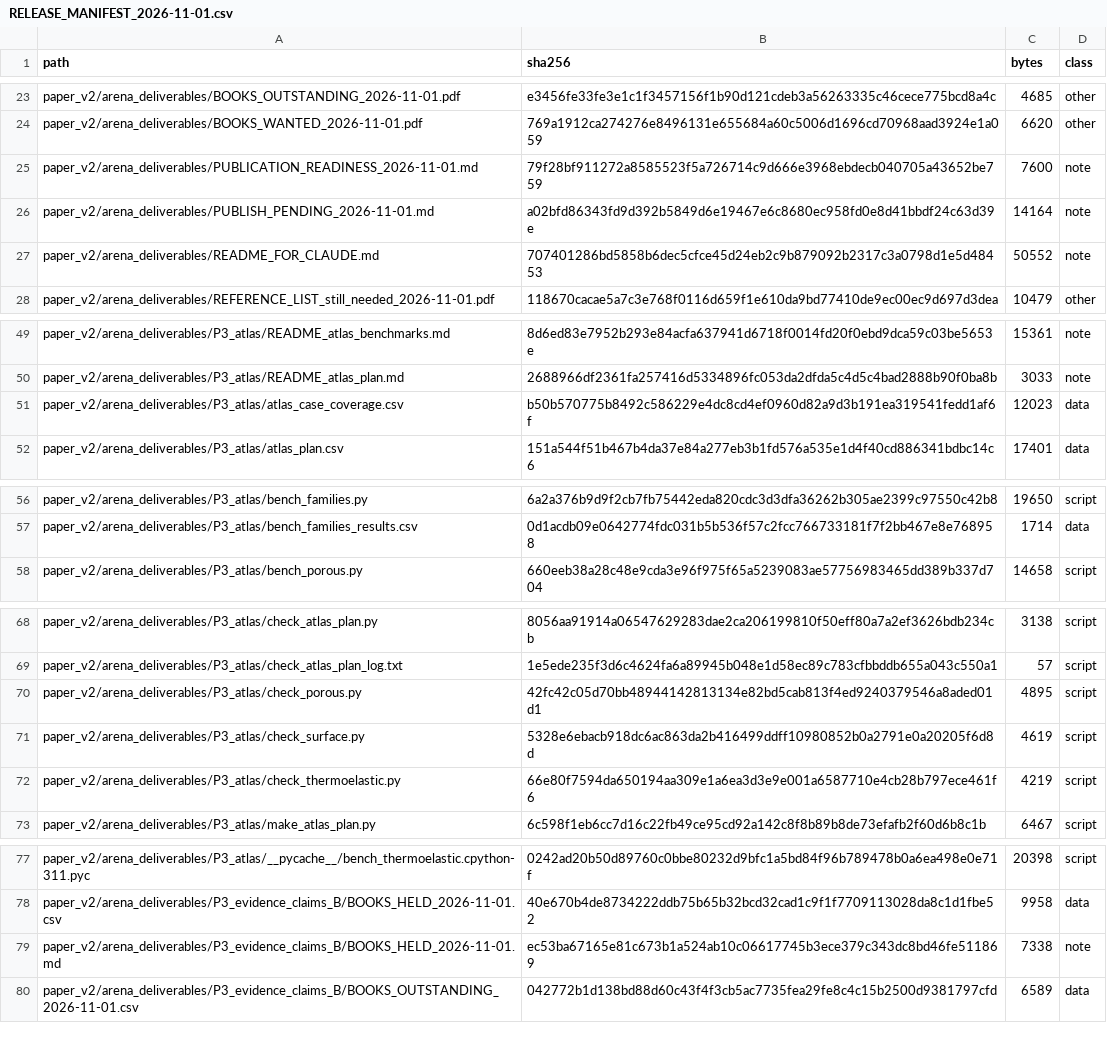
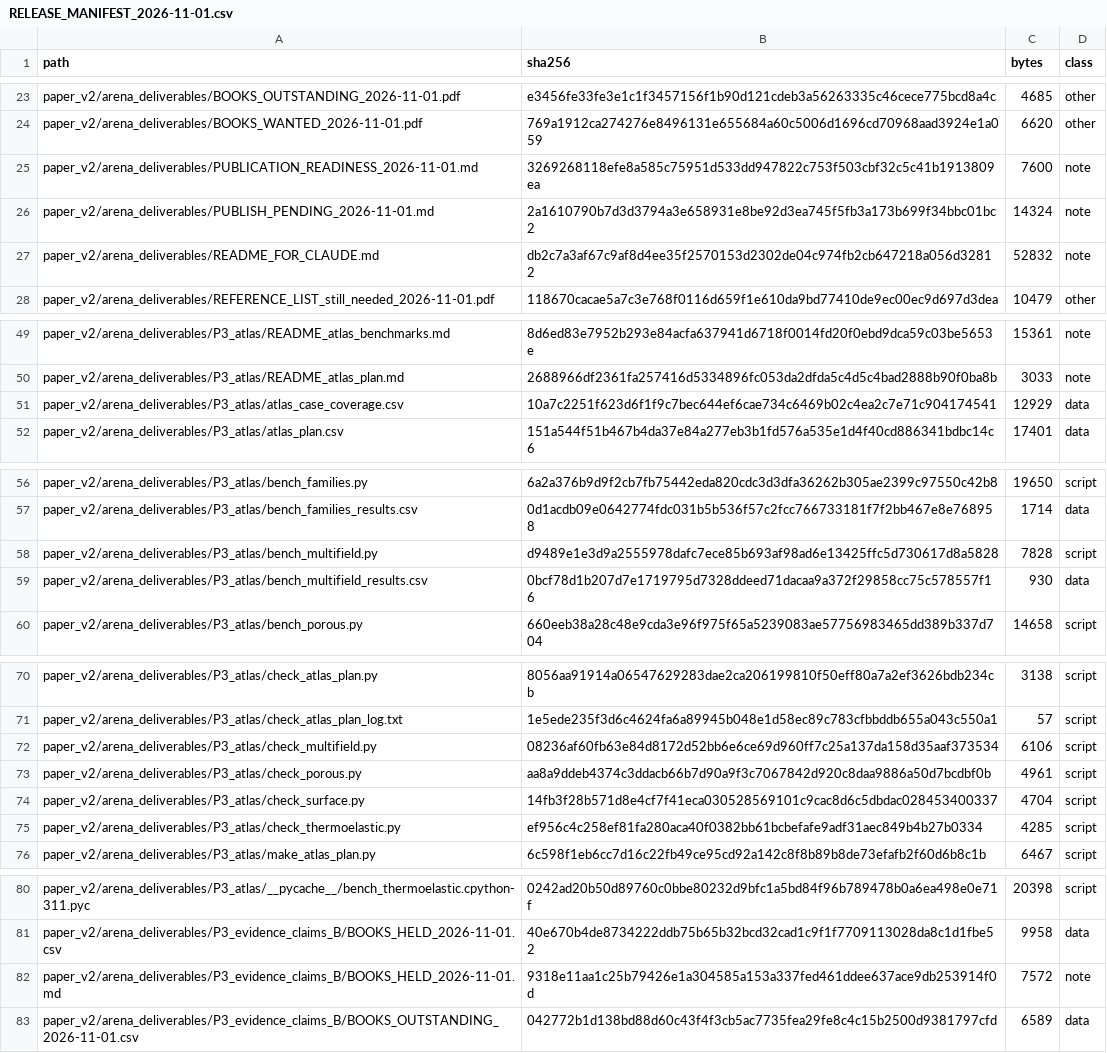
Before and after one commit to vipin-oss/le, a CSV file: paper_v2/arena_deliverables/RELEASE_MANIFEST_2026-11-01.csv, drawn as a sheet; only a part is shown, gaps mark what is left out; the diff covers the shown part only.

```diff
--- a/paper_v2/arena_deliverables/RELEASE_MANIFEST_2026-11-01.csv
+++ b/paper_v2/arena_deliverables/RELEASE_MANIFEST_2026-11-01.csv
@@ -24,5 +24,5 @@ paper_v2/arena_deliverables/BOOKS_OUTSTANDING_2026-11-01.pdf,e3456fe33fe3e1c1f34
 paper_v2/arena_deliverables/BOOKS_WANTED_2026-11-01.pdf,769a1912ca274276e8496131e655684a60c5006d1696cd70968aad3924e1a059,6620,other
-paper_v2/arena_deliverables/PUBLICATION_READINESS_2026-11-01.md,79f28bf911272a8585523f5a726714c9d666e3968ebdecb040705a43652be759,7600,note
-paper_v2/arena_deliverables/PUBLISH_PENDING_2026-11-01.md,a02bfd86343fd9d392b5849d6e19467e6c8680ec958fd0e8d41bbdf24c63d39e,14164,note
-paper_v2/arena_deliverables/README_FOR_CLAUDE.md,707401286bd5858b6dec5cfce45d24eb2c9b879092b2317c3a0798d1e5d48453,50552,note
+paper_v2/arena_deliverables/PUBLICATION_READINESS_2026-11-01.md,3269268118efe8a585c75951d533dd947822c753f503cbf32c5c41b1913809ea,7600,note
+paper_v2/arena_deliverables/PUBLISH_PENDING_2026-11-01.md,2a1610790b7d3d3794a3e658931e8be92d3ea745f5fb3a173b699f34bbc01bc2,14324,note
+paper_v2/arena_deliverables/README_FOR_CLAUDE.md,db2c7a3af67c9af8d4ee35f2570153d2302de04c974fb2cb647218a056d32812,52832,note
 paper_v2/arena_deliverables/REFERENCE_LIST_still_needed_2026-11-01.pdf,118670cacae5a7c3e768f0116d659f1e610da9bd77410de9ec00ec9d697d3dea,10479,other
@@ -50,3 +50,3 @@ paper_v2/arena_deliverables/P3_atlas/README_atlas_benchmarks.md,8d6ed83e7952b293
 paper_v2/arena_deliverables/P3_atlas/README_atlas_plan.md,2688966df2361fa257416d5334896fc053da2dfda5c4d5c4bad2888b90f0ba8b,3033,note
-paper_v2/arena_deliverables/P3_atlas/atlas_case_coverage.csv,b50b570775b8492c586229e4dc8cd4ef0960d82a9d3b191ea319541fedd1af6f,12023,data
+paper_v2/arena_deliverables/P3_atlas/atlas_case_coverage.csv,10a7c2251f623d6f1f9c7bec644ef6cae734c6469b02c4ea2c7e71c904174541,12929,data
 paper_v2/arena_deliverables/P3_atlas/atlas_plan.csv,151a544f51b467b4da37e84a277eb3b1fd576a535e1d4f40cd886341bdbc14c6,17401,data
@@ -57,2 +57,4 @@ paper_v2/arena_deliverables/P3_atlas/bench_families.py,6a2a376b9d9f2cb7fb75442ed
 paper_v2/arena_deliverables/P3_atlas/bench_families_results.csv,0d1acdb09e0642774fdc031b5b536f57c2fcc766733181f7f2bb467e8e768958,1714,data
+paper_v2/arena_deliverables/P3_atlas/bench_multifield.py,d9489e1e3d9a2555978dafc7ece85b693af98ad6e13425ffc5d730617d8a5828,7828,script
+paper_v2/arena_deliverables/P3_atlas/bench_multifield_results.csv,0bcf78d1b207d7e1719795d7328ddeed71dacaa9a372f29858cc75c578557f16,930,data
 paper_v2/arena_deliverables/P3_atlas/bench_porous.py,660eeb38a28c48e9cda3e96f975f65a5239083ae57756983465dd389b337d704,14658,script
@@ -69,5 +71,6 @@ paper_v2/arena_deliverables/P3_atlas/check_atlas_plan.py,8056aa91914a06547629283
 paper_v2/arena_deliverables/P3_atlas/check_atlas_plan_log.txt,1e5ede235f3d6c4624fa6a89945b048e1d58ec89c783cfbbddb655a043c550a1,57,script
-paper_v2/arena_deliverables/P3_atlas/check_porous.py,42fc42c05d70bb48944142813134e82bd5cab813f4ed9240379546a8aded01d1,4895,script
-paper_v2/arena_deliverables/P3_atlas/check_surface.py,5328e6ebacb918dc6ac863da2b416499ddff10980852b0a2791e0a20205f6d8d,4619,script
-paper_v2/arena_deliverables/P3_atlas/check_thermoelastic.py,66e80f7594da650194aa309e1a6ea3d3e9e001a6587710e4cb28b797ece461f6,4219,script
+paper_v2/arena_deliverables/P3_atlas/check_multifield.py,08236af60fb63e84d8172d52bb6e6ce69d960ff7c25a137da158d35aaf373534,6106,script
+paper_v2/arena_deliverables/P3_atlas/check_porous.py,aa8a9ddeb4374c3ddacb66b7d90a9f3c7067842d920c8daa9886a50d7bcdbf0b,4961,script
+paper_v2/arena_deliverables/P3_atlas/check_surface.py,14fb3f28b571d8e4cf7f41eca030528569101c9cac8d6c5dbdac028453400337,4704,script
+paper_v2/arena_deliverables/P3_atlas/check_thermoelastic.py,ef956c4c258ef81fa280aca40f0382bb61bcbefafe9adf31aec849b4b27b0334,4285,script
 paper_v2/arena_deliverables/P3_atlas/make_atlas_plan.py,6c598f1eb6cc7d16c22fb49ce95cd92a142c8f8b89b8de73efafb2f60d6b8c1b,6467,script
@@ -78,3 +81,3 @@ paper_v2/arena_deliverables/P3_atlas/__pycache__/bench_thermoelastic.cpython-311
 paper_v2/arena_deliverables/P3_evidence_claims_B/BOOKS_HELD_2026-11-01.csv,40e670b4de8734222ddb75b65b32bcd32cad1c9f1f7709113028da8c1d1fbe52,9958,data
-paper_v2/arena_deliverables/P3_evidence_claims_B/BOOKS_HELD_2026-11-01.md,ec53ba67165e81c673b1a524ab10c06617745b3ece379c343dc8bd46fe511869,7338,note
+paper_v2/arena_deliverables/P3_evidence_claims_B/BOOKS_HELD_2026-11-01.md,9318e11aa1c25b79426e1a304585a153a337fed461ddee637ace9db253914f0d,7572,note
 paper_v2/arena_deliverables/P3_evidence_claims_B/BOOKS_OUTSTANDING_2026-11-01.csv,042772b1d138bd88d60c43f4f3cb5ac7735fea29fe8c4c15b2500d9381797cfd,6589,data
```
Also changed, not shown: 4 edited cells elsewhere in this file, paper_v2/arena_deliverables/P3_atlas/atlas_case_coverage.csv, 12 other files.
